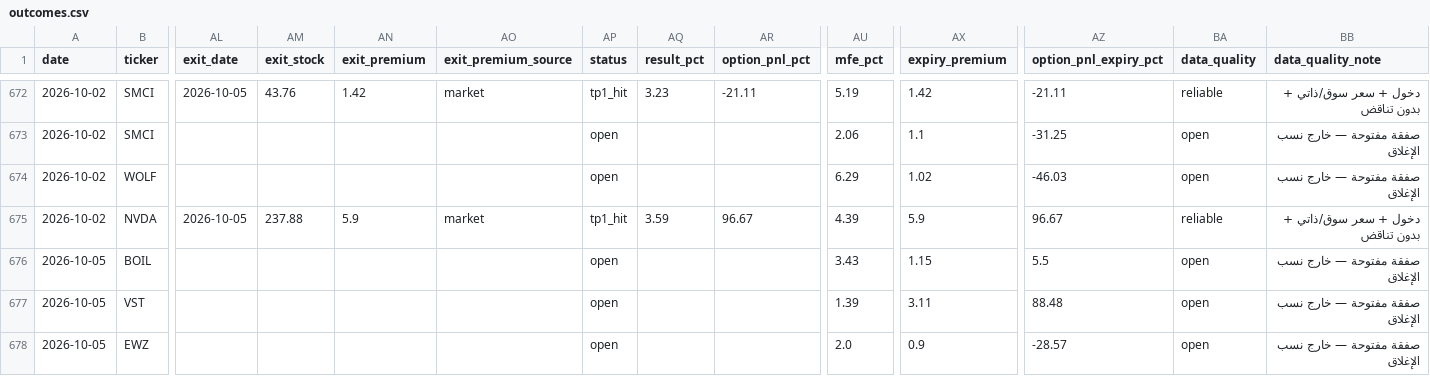
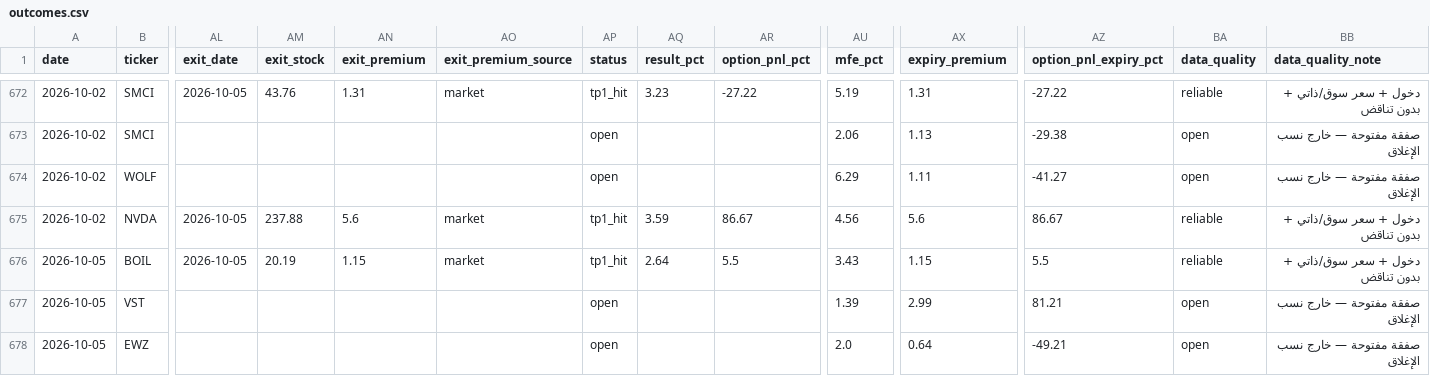
Before and after one commit to nasralsws8-web/screen-option-report, a CSV file: outcomes.csv, drawn as a sheet; only a part is shown, gaps mark what is left out; the diff covers the shown part only; the diff names each change by its address in the sheet, - before the commit and + after, or states it on an @@ line.

```diff
--- a/outcomes.csv
+++ b/outcomes.csv
-AN672 (exit_premium): 1.42
+AN672 (exit_premium): 1.31
-AR672 (option_pnl_pct): -21.11
+AR672 (option_pnl_pct): -27.22
-AX672 (expiry_premium): 1.42
+AX672 (expiry_premium): 1.31
-AZ672 (option_pnl_expiry_pct): -21.11
+AZ672 (option_pnl_expiry_pct): -27.22
-AX673 (expiry_premium): 1.1
+AX673 (expiry_premium): 1.13
-AZ673 (option_pnl_expiry_pct): -31.25
+AZ673 (option_pnl_expiry_pct): -29.38
-AX674 (expiry_premium): 1.02
+AX674 (expiry_premium): 1.11
-AZ674 (option_pnl_expiry_pct): -46.03
+AZ674 (option_pnl_expiry_pct): -41.27
-AN675 (exit_premium): 5.9
+AN675 (exit_premium): 5.6
-AR675 (option_pnl_pct): 96.67
+AR675 (option_pnl_pct): 86.67
-AU675 (mfe_pct): 4.39
+AU675 (mfe_pct): 4.56
-AX675 (expiry_premium): 5.9
+AX675 (expiry_premium): 5.6
-AZ675 (option_pnl_expiry_pct): 96.67
+AZ675 (option_pnl_expiry_pct): 86.67
-AL676 (exit_date): (empty)
+AL676 (exit_date): 2026-10-05
-AM676 (exit_stock): (empty)
+AM676 (exit_stock): 20.19
-AN676 (exit_premium): (empty)
+AN676 (exit_premium): 1.15
-AO676 (exit_premium_source): (empty)
+AO676 (exit_premium_source): market
-AP676 (status): open
+AP676 (status): tp1_hit
-AQ676 (result_pct): (empty)
+AQ676 (result_pct): 2.64
-AR676 (option_pnl_pct): (empty)
+AR676 (option_pnl_pct): 5.5
-BA676 (data_quality): open
+BA676 (data_quality): reliable
-BB676 (data_quality_note): صفقة مفتوحة — خارج نسب الإغلاق
+BB676 (data_quality_note): دخول + سعر سوق/ذاتي + بدون تناقض
-AX677 (expiry_premium): 3.11
+AX677 (expiry_premium): 2.99
-AZ677 (option_pnl_expiry_pct): 88.48
+AZ677 (option_pnl_expiry_pct): 81.21
-AX678 (expiry_premium): 0.9
+AX678 (expiry_premium): 0.64
-AZ678 (option_pnl_expiry_pct): -28.57
+AZ678 (option_pnl_expiry_pct): -49.21
```
Also changed, not shown: 84 edited cells elsewhere in this file, options_rejected_log.csv, options_v3_results.csv.
